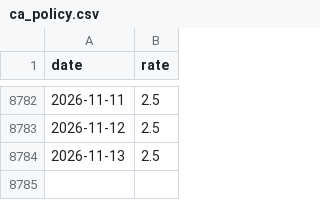
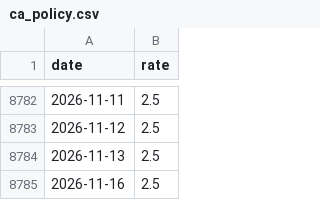
Before and after one commit to k1monfared/mortgage_rate_tracker, a CSV file: data/ca_policy.csv, drawn as a sheet; only a part is shown, gaps mark what is left out; the diff names each change by its address in the sheet, - before the commit and + after, or states it on an @@ line.

```diff
--- a/data/ca_policy.csv
+++ b/data/ca_policy.csv
+row 8785: 2026-11-16 | 2.5
```
Also changed, not shown: data/us_target.csv.
